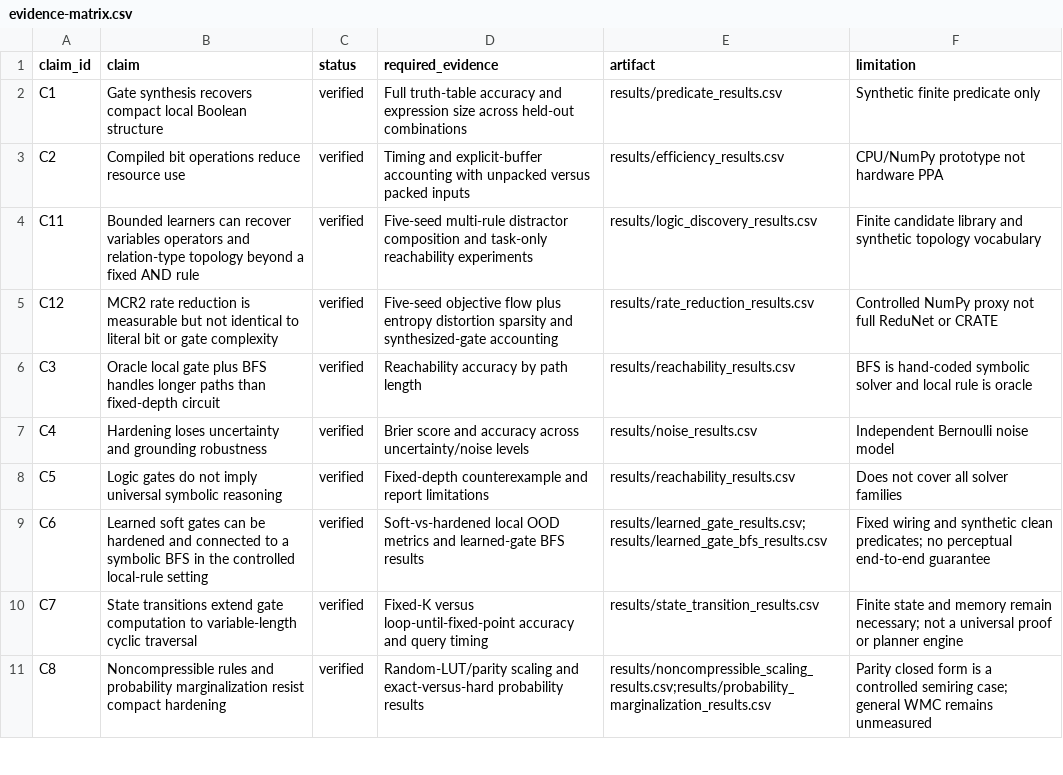
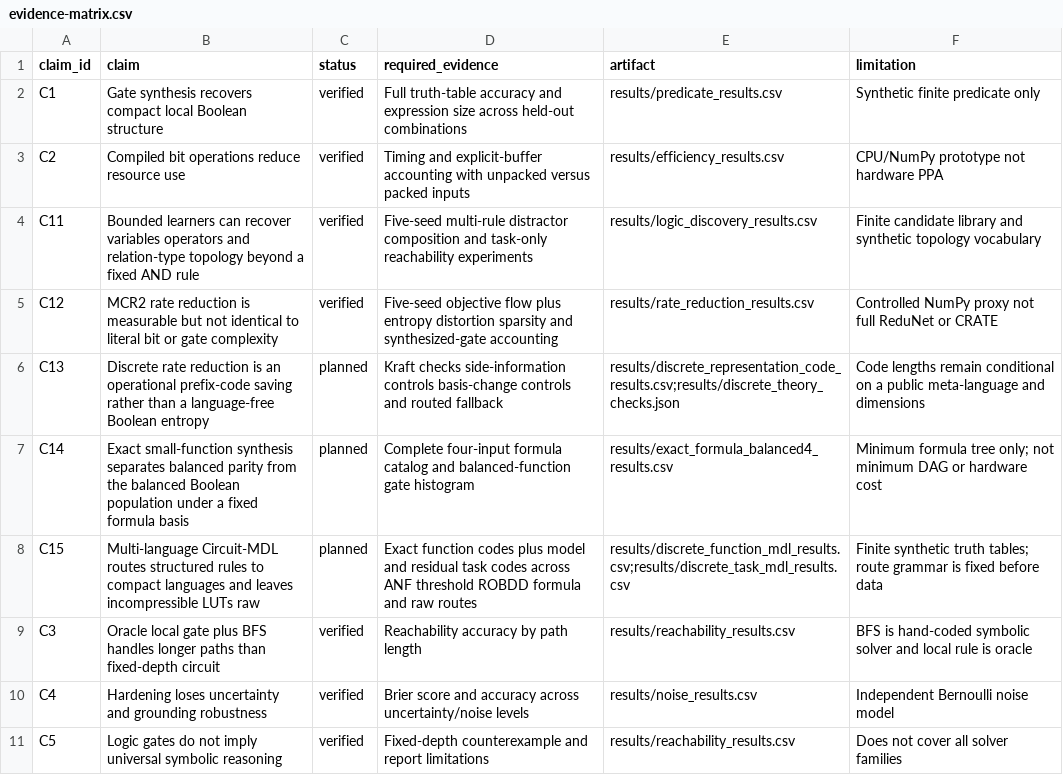
Before and after one commit to chaochao825/symbolic_logic, a CSV file: brief/evidence-matrix.csv, drawn as a sheet; only a part is shown; the shorter side is filled out with more unchanged rows; the diff names each change by its address in the sheet, - before the commit and + after, or states it on an @@ line.

```diff
--- a/brief/evidence-matrix.csv
+++ b/brief/evidence-matrix.csv
+row 6: C13 | Discrete rate reduction is an operational prefix-code saving rather than a language-free Boolean entropy | planned | Kraft checks side-information controls basis-change controls and routed fallback | results/discrete_representation_code_results.csv;results/discrete_theory_checks.json | Code lengths remain conditional on a public meta-language and dimensions
+row 7: C14 | Exact small-function synthesis separates balanced parity from the balanced Boolean population under a fixed formula basis | planned | Complete four-input formula catalog and balanced-function gate histogram | results/exact_formula_balanced4_results.csv | Minimum formula tree only; not minimum DAG or hardware cost
+row 8: C15 | Multi-language Circuit-MDL routes structured rules to compact languages and leaves incompressible LUTs raw | planned | Exact function codes plus model and residual task codes across ANF threshold ROBDD formula and raw routes | results/discrete_function_mdl_results.csv;results/discrete_task_mdl_results.csv | Finite synthetic truth tables; route grammar is fixed before data
```
Also changed, not shown: issues/issues.csv, notes/design/baselines.csv, 8 other files.
